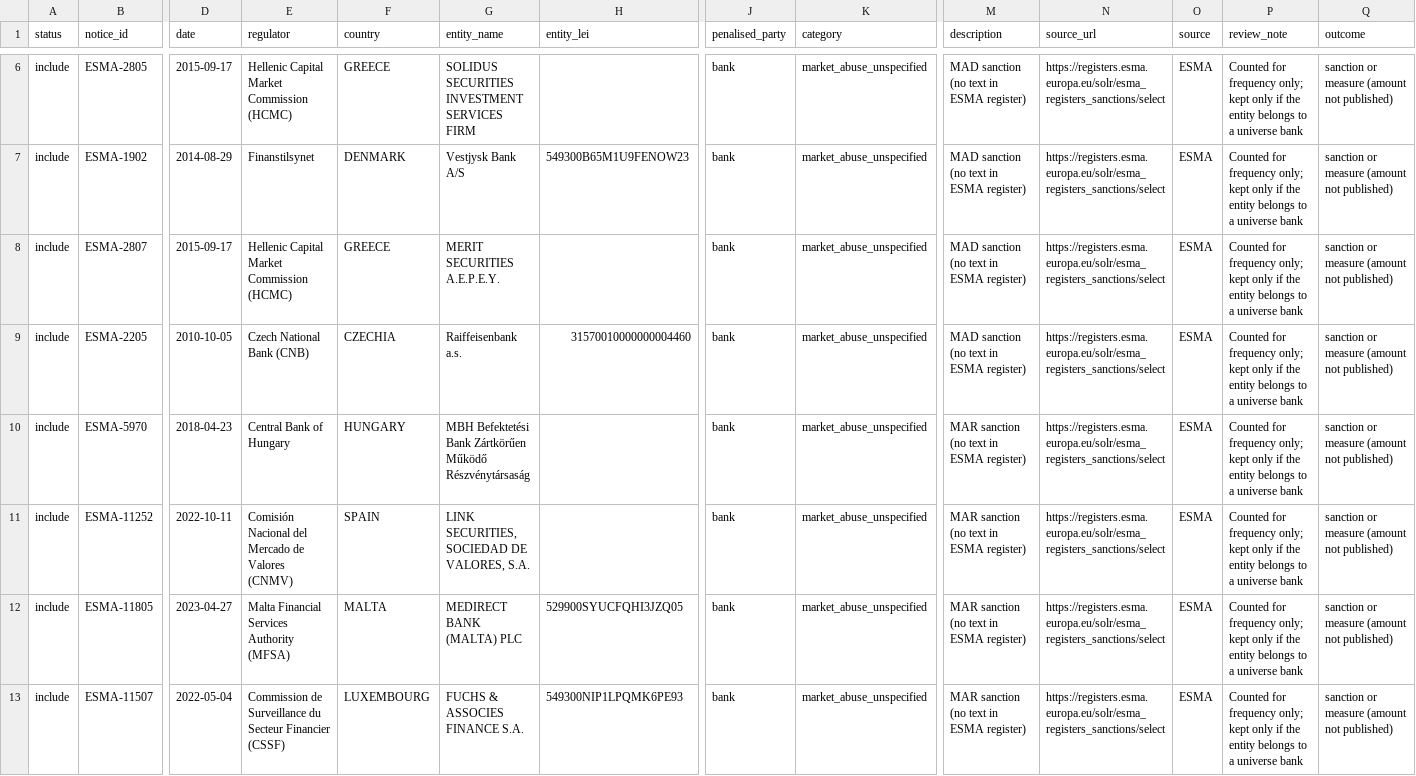
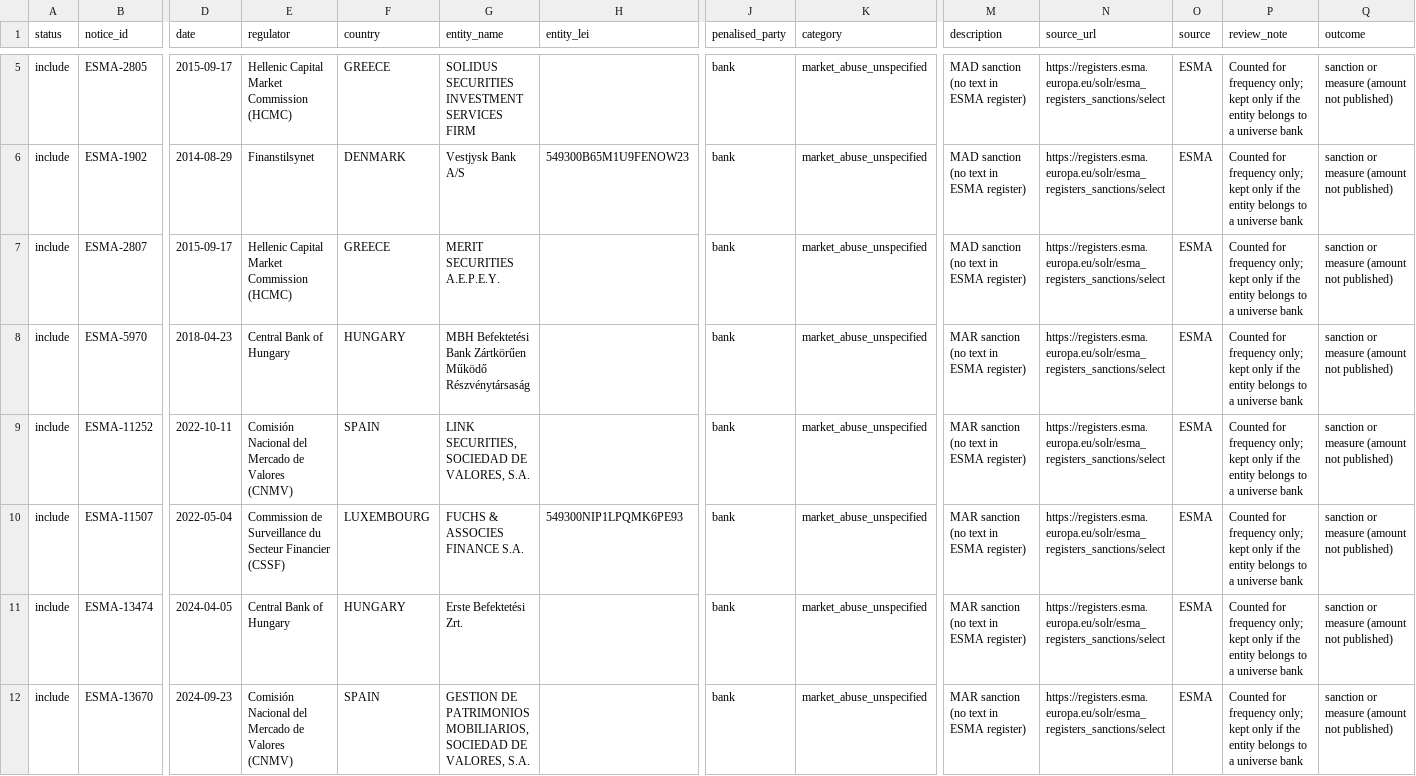
Before and after one commit to vkaps/Oprisk-poc, a CSV file: data/events_unmatched.csv, drawn as a sheet; only a part is shown, gaps mark what is left out; the shorter side is filled out with more unchanged rows; rows hold the shown columns only; the diff covers the shown part only; the diff names each change by its address in the sheet, - before the commit and + after, or states it on an @@ line.

```diff
--- a/data/events_unmatched.csv
+++ b/data/events_unmatched.csv
-row 9: include | ESMA-2205 | 2010-10-05 | Czech National Bank (CNB) | CZECHIA | Raiffeisenbank a.s. | 31570010000000004460 | bank | market_abuse_unspecified | MAD sanction (no text in ESMA register) | https://registers.esma.europa.eu/solr/esma_registers_sanctions/select | ESMA | Counted for frequency only; kept only if the entity belongs to a universe bank | sanction or measure (amount not published)
-row 12: include | ESMA-11805 | 2023-04-27 | Malta Financial Services Authority (MFSA) | MALTA | MEDIRECT BANK (MALTA) PLC | 529900SYUCFQHI3JZQ05 | bank | market_abuse_unspecified | MAR sanction (no text in ESMA register) | https://registers.esma.europa.eu/solr/esma_registers_sanctions/select | ESMA | Counted for frequency only; kept only if the entity belongs to a universe bank | sanction or measure (amount not published)
```
Also changed, not shown: 3 removed rows elsewhere in this file, data/events_matching_detail.csv, data/events_raw.csv, 12 other files.
